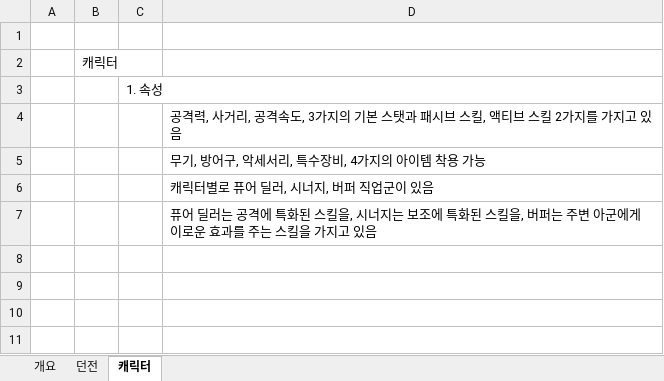
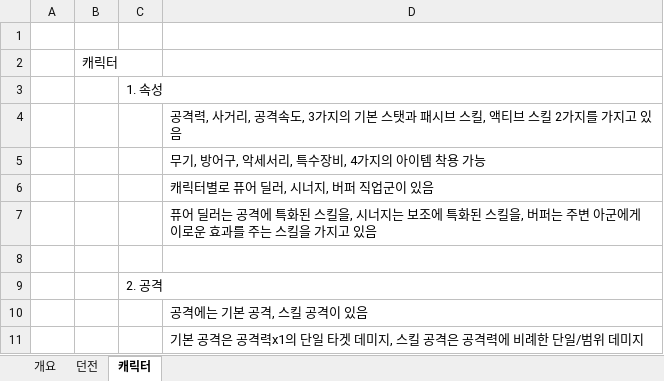
Before and after one commit to 2016180022/DRD, an Excel workbook: 기획서.xlsx, sheet 캐릭터, drawn as a sheet; values as stored, in another font and other column widths than the file's, no borders; the diff names each change by its address in the sheet, - before the commit and + after, or states it on an @@ line.

Commit message:
update xlsx

```diff
--- a/기획서.xlsx (sheet 캐릭터)
+++ b/기획서.xlsx (sheet 캐릭터)
+row 8: (empty)
+row 9:  |  | 2. 공격
+row 10:  |  |  | 공격에는 기본 공격, 스킬 공격이 있음
+row 11:  |  |  | 기본 공격은 공격력x1의 단일 타겟 데미지, 스킬 공격은 공격력에 비례한 단일/범위 데미지
```
